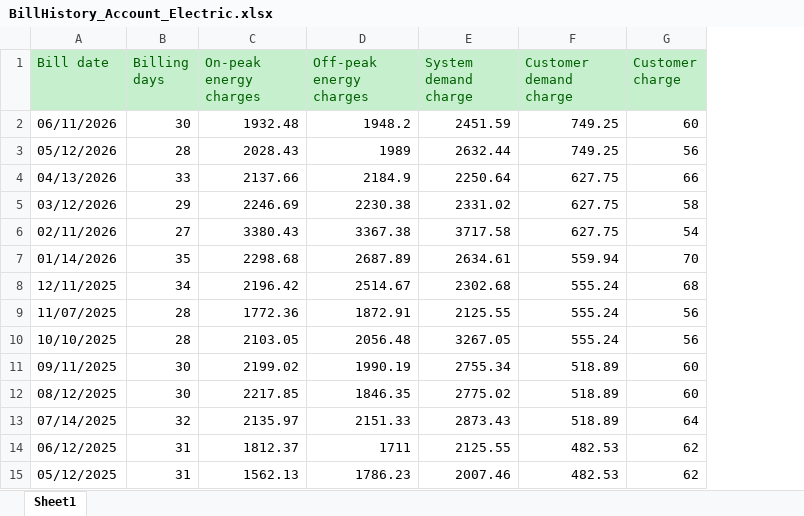
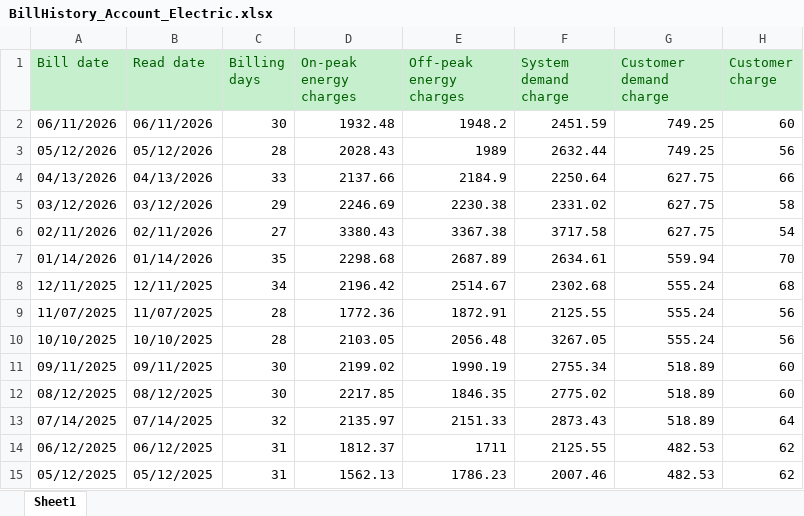
Before and after one commit to brocjac/The-Windigo-Data-Team-Summer-2026, an Excel workbook: Ice Depth Project/BillHistory_Account_Electric.xlsx, sheet Sheet1, drawn as a sheet; only a part is shown; values as stored, in another font and other column widths than the file's, no borders; the diff names each change by its address in the sheet, - before the commit and + after, or states it on an @@ line.

```diff
--- a/Ice Depth Project/BillHistory_Account_Electric.xlsx (sheet Sheet1)
+++ b/Ice Depth Project/BillHistory_Account_Electric.xlsx (sheet Sheet1)
+column B (Read date), rows 2-15: 06/11/2026 | 05/12/2026 | 04/13/2026 | 03/12/2026 | 02/11/2026 | 01/14/2026 | 12/11/2025 | 11/07/2025 | 10/10/2025 | 09/11/2025 | 08/12/2025 | 07/14/2025 | 06/12/2025 | 05/12/2025
```
Also changed, not shown: formulas that keep their value, Ice Depth Project/BillHistory_Account_0732680145-00002.xlsx, 4 other files.
